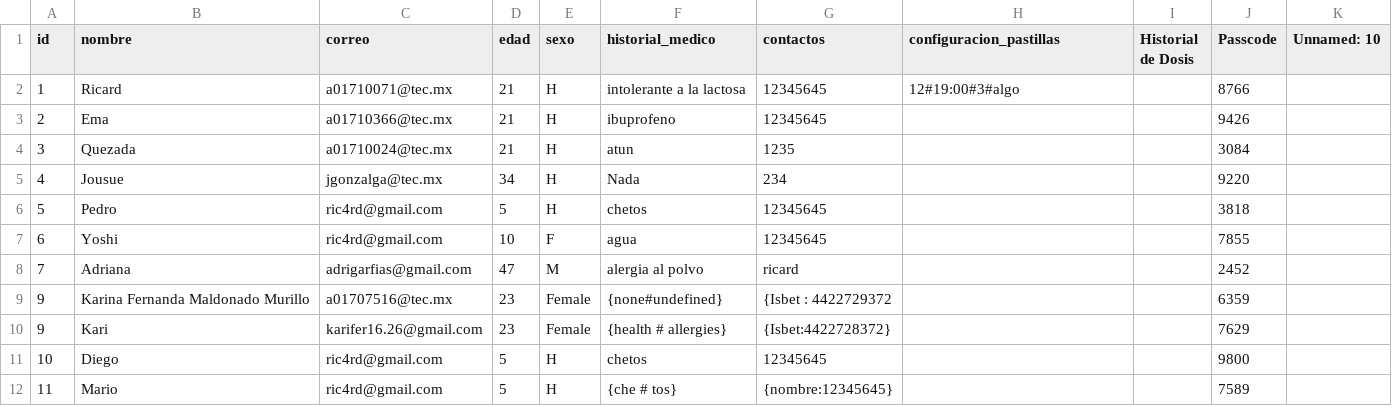
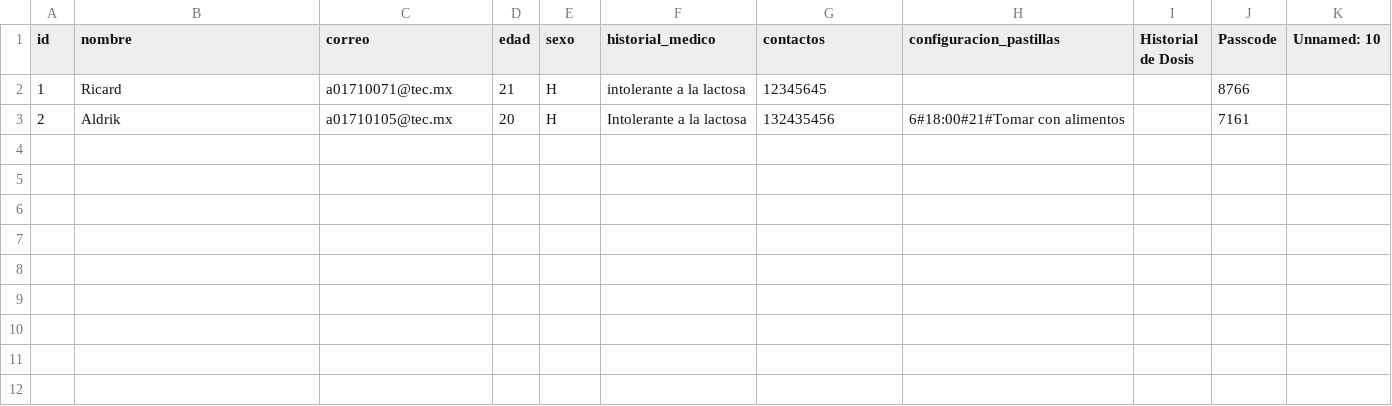
Before and after one commit to Ric4rd1/PillPal, a CSV file: pythonClient/pacientes.csv, drawn as a sheet.

```diff
--- a/pythonClient/pacientes.csv
+++ b/pythonClient/pacientes.csv
@@ -1,12 +1,3 @@
 id,nombre,correo,edad,sexo,historial_medico,contactos,configuracion_pastillas,Historial de Dosis,Passcode,Unnamed: 10
-1,Ricard,a01710071@tec.mx,21,H,intolerante a la lactosa,12345645,12#19:00#3#algo,,8766,
-2,Ema,a01710366@tec.mx,21,H,ibuprofeno,12345645,,,9426,
-3,Quezada,a01710024@tec.mx,21,H,atun,1235,,,3084,
-4,Jousue,jgonzalga@tec.mx,34,H,Nada,234,,,9220,
-5,Pedro,ric4rd@gmail.com,5,H,chetos,12345645,,,3818,
-6,Yoshi,ric4rd@gmail.com,10,F,agua,12345645,,,7855,
-7,Adriana,adrigarfias@gmail.com,47,M,alergia al polvo,ricard,,,2452,
-9,Karina Fernanda Maldonado Murillo,a01707516@tec.mx,23,Female,{none#undefined},{Isbet : 4422729372,,,6359,
-9,Kari,karifer16.26@gmail.com,23,Female,{health # allergies},{Isbet:4422728372},,,7629,
-10,Diego,ric4rd@gmail.com,5,H,chetos,12345645,,,9800,
-11,Mario,ric4rd@gmail.com,5,H,{che # tos},{nombre:12345645},,,7589,
+1,Ricard,a01710071@tec.mx,21,H,intolerante a la lactosa,12345645,,,8766,
+2,Aldrik,a01710105@tec.mx,20,H,Intolerante a la lactosa,132435456,6#18:00#21#Tomar con alimentos,,7161,
```
Also changed, not shown: 8 other files.
